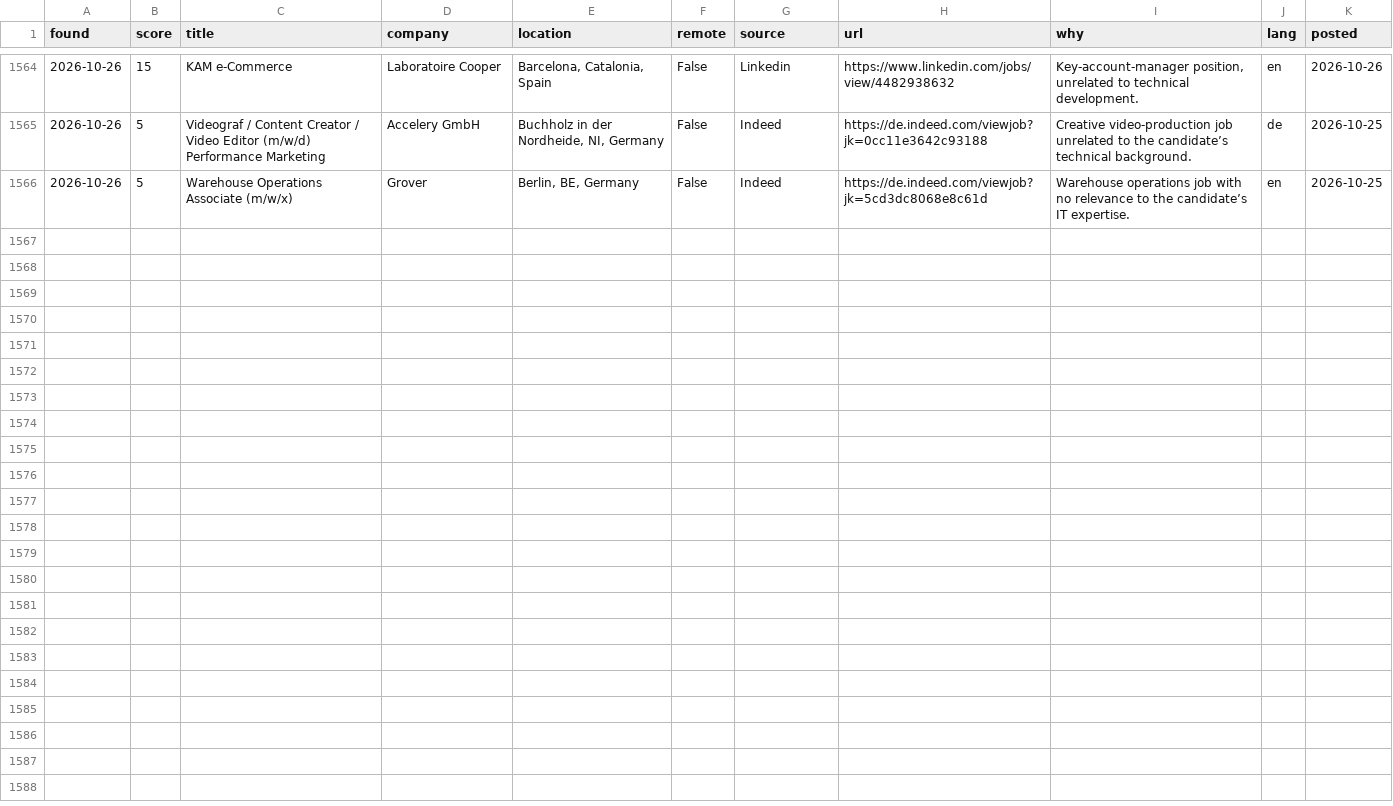
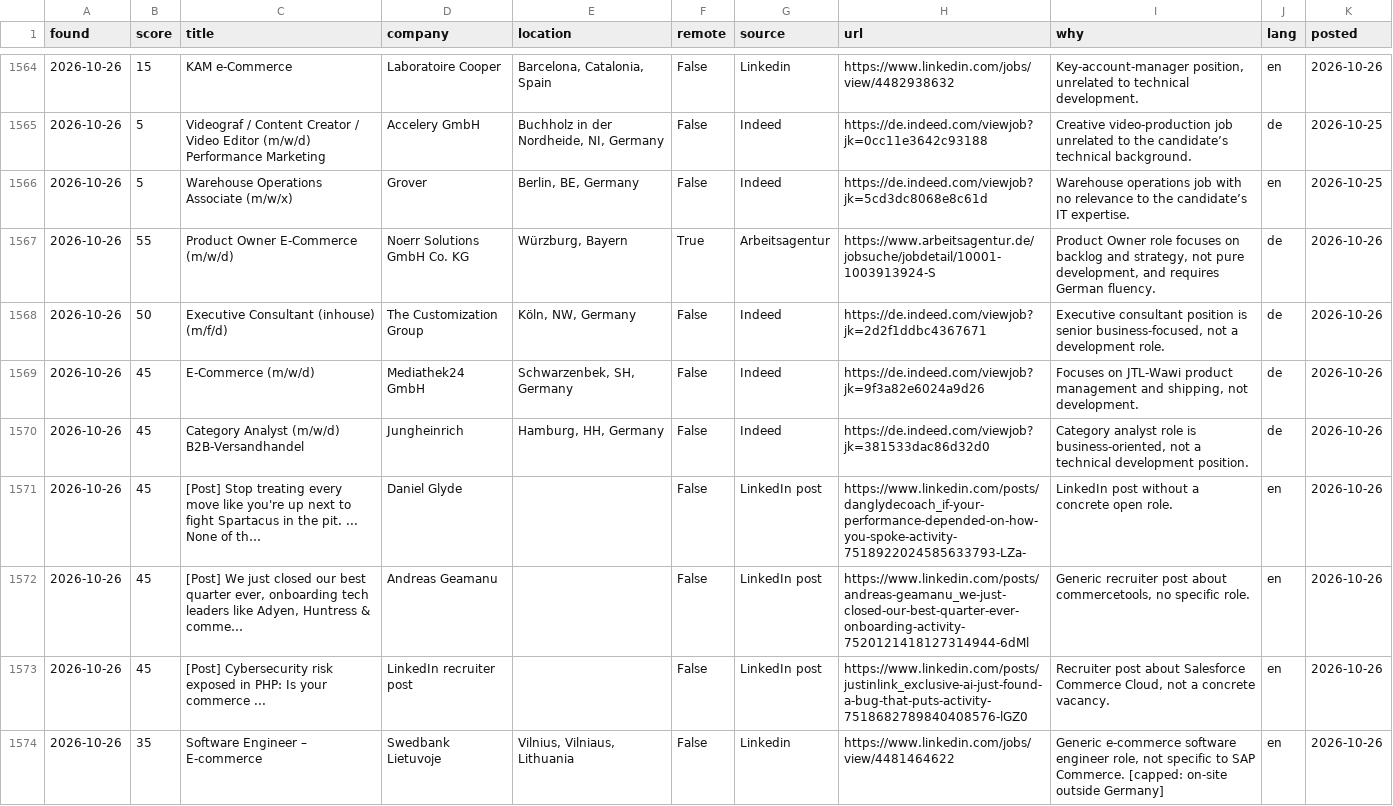
Before and after one commit to aniketbabar97-commits/kranti-job-hunter, a CSV file: data/jobs_log.csv, drawn as a sheet; only a part is shown, gaps mark what is left out; the diff covers the shown part only.

```diff
--- a/data/jobs_log.csv
+++ b/data/jobs_log.csv
@@ -1566 +1566,9 @@ found,score,title,company,location,remote,source,url,why,lang,posted
 2026-10-26,5,Warehouse Operations Associate (m/w/x),Grover,"Berlin, BE, Germany",False,Indeed,https://de.indeed.com/viewjob?jk=5cd3dc8068e8c61d,Warehouse operations job with no relevance to the candidate’s IT expertise.,en,2026-10-25
+2026-10-26,55,Product Owner E-Commerce (m/w/d),Noerr Solutions GmbH Co. KG,"Würzburg, Bayern",True,Arbeitsagentur,https://www.arbeitsagentur.de/jobsuche/jobdetail/10001-1003913924-S,"Product Owner role focuses on backlog and strategy, not pure development, and requires German fluency.",de,2026-10-26
+2026-10-26,50,Executive Consultant (inhouse) (m/f/d),The Customization Group,"Köln, NW, Germany",False,Indeed,https://de.indeed.com/viewjob?jk=2d2f1ddbc4367671,"Executive consultant position is senior business‑focused, not a development role.",de,2026-10-26
+2026-10-26,45,E-Commerce (m/w/d),Mediathek24 GmbH,"Schwarzenbek, SH, Germany",False,Indeed,https://de.indeed.com/viewjob?jk=9f3a82e6024a9d26,"Focuses on JTL‑Wawi product management and shipping, not development.",de,2026-10-26
+2026-10-26,45,Category Analyst (m/w/d) B2B-Versandhandel,Jungheinrich,"Hamburg, HH, Germany",False,Indeed,https://de.indeed.com/viewjob?jk=381533dac86d32d0,"Category analyst role is business‑oriented, not a technical development position.",de,2026-10-26
+2026-10-26,45,[Post] Stop treating every move like you're up next to fight Spartacus in the pit. ... None of th…,Daniel Glyde,,False,LinkedIn post,https://www.linkedin.com/posts/danglydecoach_if-your-performance-depended-on-how-you-spoke-activity-7518922024585633793-LZa-,LinkedIn post without a concrete open role.,en,2026-10-26
+2026-10-26,45,"[Post] We just closed our best quarter ever, onboarding tech leaders like Adyen, Huntress & comme…",Andreas Geamanu,,False,LinkedIn post,https://www.linkedin.com/posts/andreas-geamanu_we-just-closed-our-best-quarter-ever-onboarding-activity-7520121418127314944-6dMl,"Generic recruiter post about commercetools, no specific role.",en,2026-10-26
+2026-10-26,45,[Post] Cybersecurity risk exposed in PHP: Is your commerce ...,LinkedIn recruiter post,,False,LinkedIn post,https://www.linkedin.com/posts/justinlink_exclusive-ai-just-found-a-bug-that-puts-activity-7518682789840408576-lGZ0,"Recruiter post about Salesforce Commerce Cloud, not a concrete vacancy.",en,2026-10-26
+2026-10-26,35,Software Engineer – E-commerce,Swedbank Lietuvoje,"Vilnius, Vilniaus, Lithuania",False,Linkedin,https://www.linkedin.com/jobs/view/4481464622,"Generic e‑commerce software engineer role, not specific to SAP Commerce. [capped: on-site outside Germany]",en,2026-10-26
```
Also changed, not shown: 7 added rows elsewhere in this file, 9 other files.
